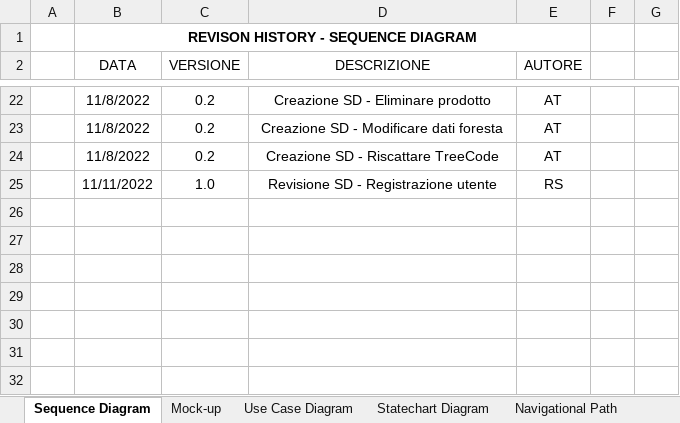
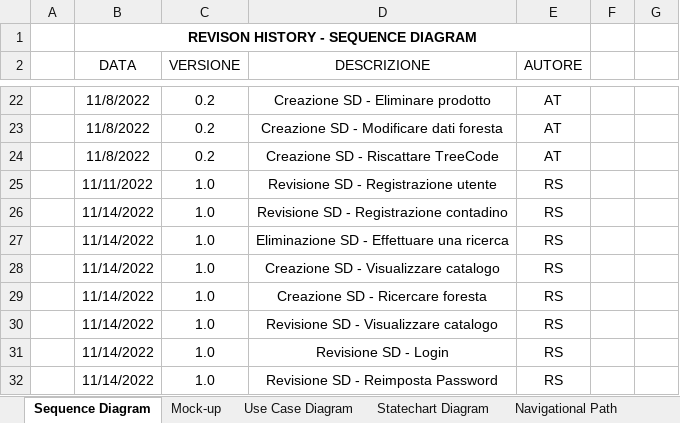
Before and after one commit to a-ture/WoodLot, an Excel workbook: Documenti di Progetto/Revision History - Figma.xlsx, sheet Sequence Diagram, drawn as a sheet; only a part is shown, gaps mark what is left out; values as stored, in another font and other column widths than the file's, no borders; table styles not drawn; the diff names each change by its address in the sheet, - before the commit and + after, or states it on an @@ line.

Commit message:
Sequence Diagram
Revisione SD

```diff
--- a/Documenti di Progetto/Revision History - Figma.xlsx (sheet Sequence Diagram)
+++ b/Documenti di Progetto/Revision History - Figma.xlsx (sheet Sequence Diagram)
+row 26:  | 11/14/2022 | 1.0 | Revisione SD - Registrazione contadino | RS
+row 27:  | 11/14/2022 | 1.0 | Eliminazione SD - Effettuare una ricerca | RS
+row 28:  | 11/14/2022 | 1.0 | Creazione SD - Visualizzare catalogo | RS
+row 29:  | 11/14/2022 | 1.0 | Creazione SD - Ricercare foresta | RS
+row 30:  | 11/14/2022 | 1.0 | Revisione SD - Visualizzare catalogo | RS
+row 31:  | 11/14/2022 | 1.0 | Revisione SD - Login | RS
+row 32:  | 11/14/2022 | 1.0 | Revisione SD - Reimposta Password | RS
```
